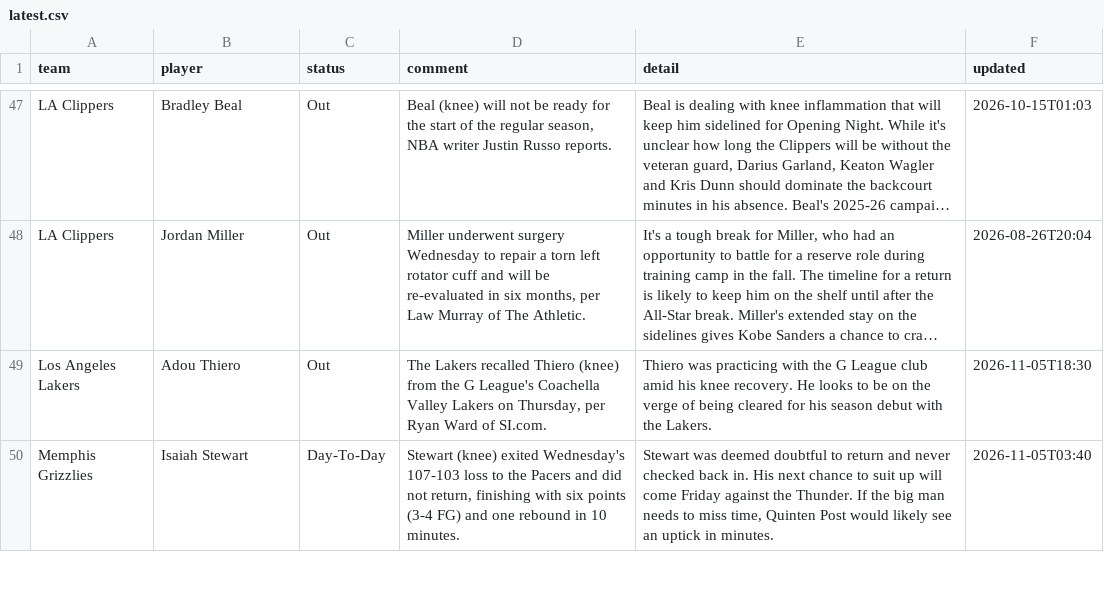
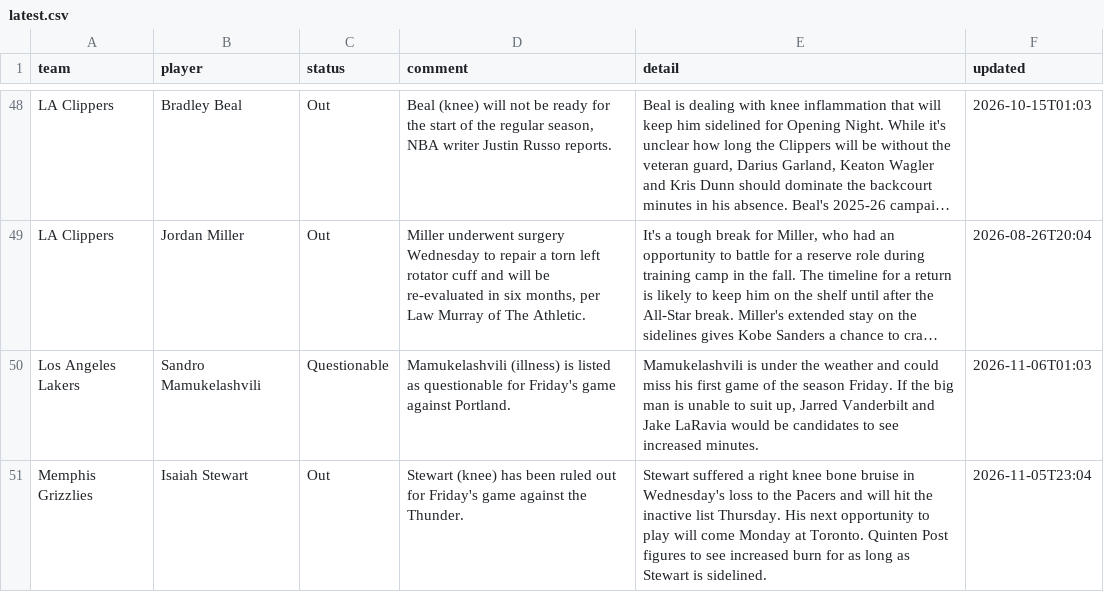
Before and after one commit to barrca12-rgb/NBA, a CSV file: injuries/latest.csv, drawn as a sheet; only a part is shown, gaps mark what is left out; long unchanged cells end in …; removed rows and columns are numbered as before the commit, all else as after; the diff covers the shown part only; the diff names each change by its address in the sheet, - before the commit and + after, or states it on an @@ line.

```diff
--- a/injuries/latest.csv
+++ b/injuries/latest.csv
-row 49: Los Angeles Lakers | Adou Thiero | Out | The Lakers recalled Thiero (knee) from the G League's Coachella Valley Lakers on Thursday, per Ryan Ward of SI.com. | Thiero was practicing with the G League club amid his knee recovery. He looks to be on the verge of being cleared for his season debut with the Lakers. | 2026-11-05T18:30
+row 50: Los Angeles Lakers | Sandro Mamukelashvili | Questionable | Mamukelashvili (illness) is listed as questionable for Friday's game against Portland. | Mamukelashvili is under the weather and could miss his first game of the season Friday. If the big man is unable to suit up, Jarred Vanderbilt and Jake LaRavia would be candidates to see increased minutes. | 2026-11-06T01:03
-C51 (status): Day-To-Day
+C51 (status): Out
-D51 (comment): Stewart (knee) exited Wednesday's 107-103 loss to the Pacers and did not return, finishing with six points (3-4 FG) and one rebound in 10 minutes.
+D51 (comment): Stewart (knee) has been ruled out for Friday's game against the Thunder.
-E51 (detail): Stewart was deemed doubtful to return and never checked back in. His next chance to suit up will come Friday against the Thunder. If the big man needs to miss time, Quinten Post would likely see an uptick in minutes.
+E51 (detail): Stewart suffered a right knee bone bruise in Wednesday's loss to the Pacers and will hit the inactive list Thursday. His next opportunity to play will come Monday at Toronto. Quinten Post figures to see increased burn for as long as Stewart is sidelined.
-F51 (updated): 2026-11-05T03:40
+F51 (updated): 2026-11-05T23:04
```
Also changed, not shown: 7 added rows, 5 removed rows and 46 edited cells elsewhere in this file, bets/plays.csv, lines/closing.csv, 5 other files.
